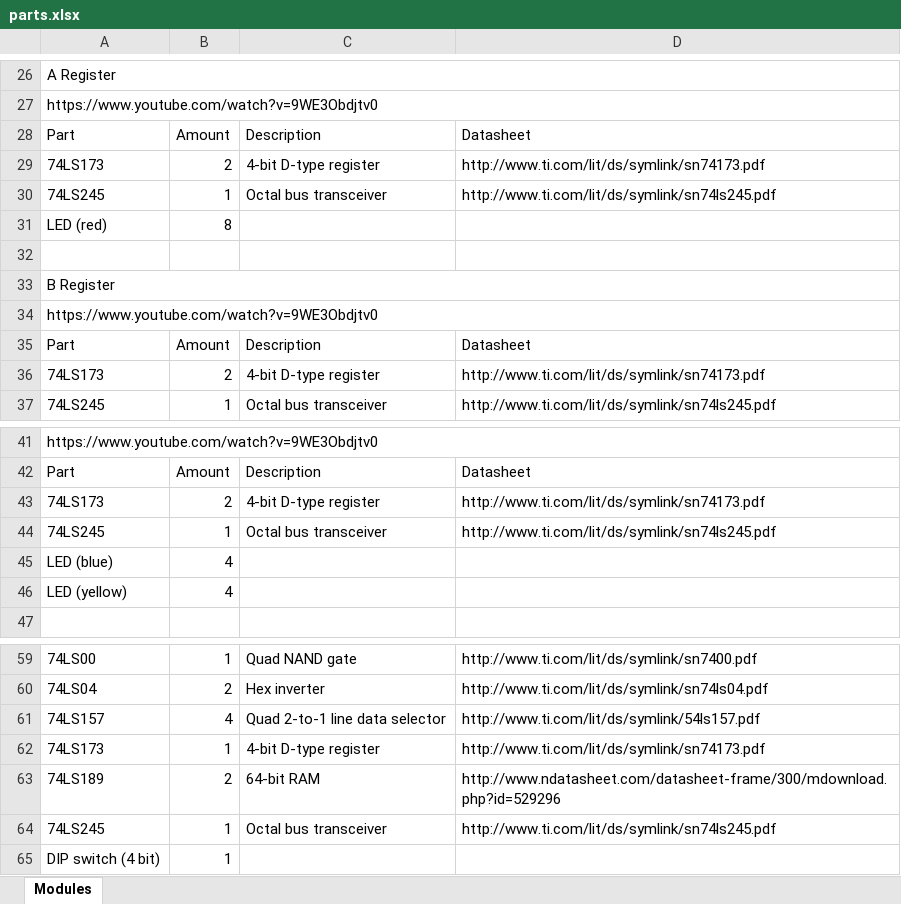
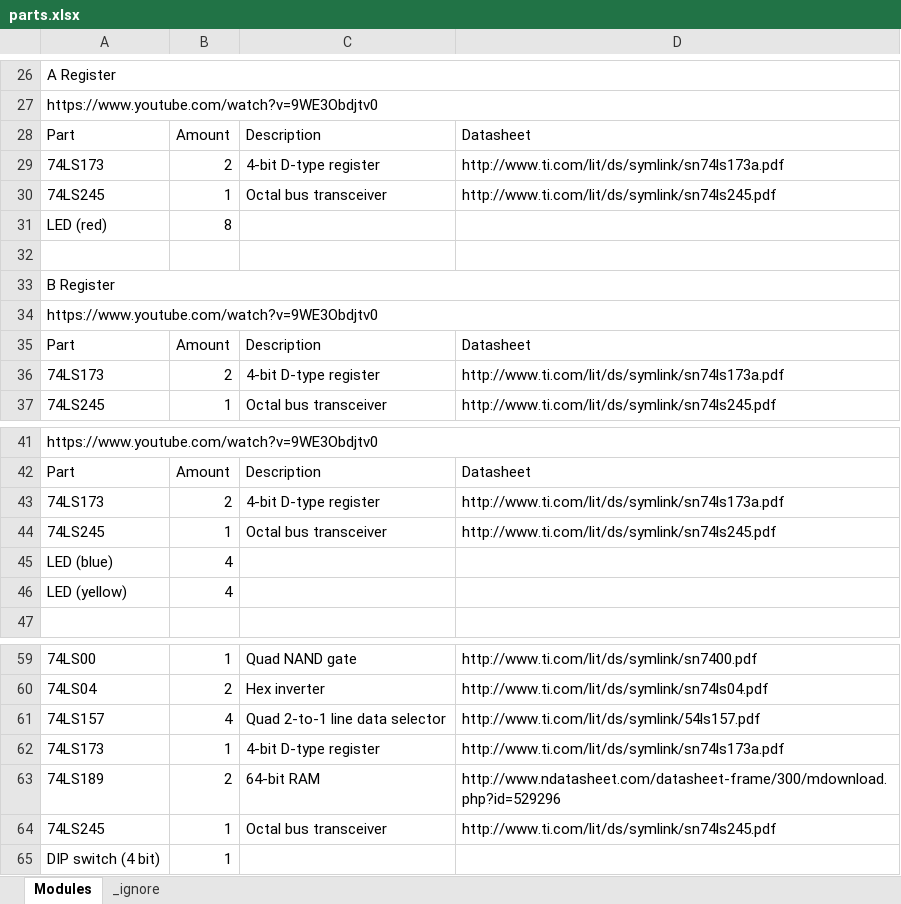
Before and after one commit to DutchMaker/8-bit-Breadboard-Computer, an Excel workbook: parts.xlsx, sheet Modules, drawn as a sheet; only a part is shown, gaps mark what is left out; values as stored, in another font and other column widths than the file's, no cell formats; the diff names each change by its address in the sheet, - before the commit and + after, or states it on an @@ line.

```diff
--- a/parts.xlsx (sheet Modules)
+++ b/parts.xlsx (sheet Modules)
+sheet tab: _ignore
-D29: http://www.ti.com/lit/ds/symlink/sn74173.pdf
+D29: http://www.ti.com/lit/ds/symlink/sn74ls173a.pdf
-D36: http://www.ti.com/lit/ds/symlink/sn74173.pdf
+D36: http://www.ti.com/lit/ds/symlink/sn74ls173a.pdf
-D43: http://www.ti.com/lit/ds/symlink/sn74173.pdf
+D43: http://www.ti.com/lit/ds/symlink/sn74ls173a.pdf
-D62: http://www.ti.com/lit/ds/symlink/sn74173.pdf
+D62: http://www.ti.com/lit/ds/symlink/sn74ls173a.pdf
```
Also changed, not shown: cell formats, 1 other file.
